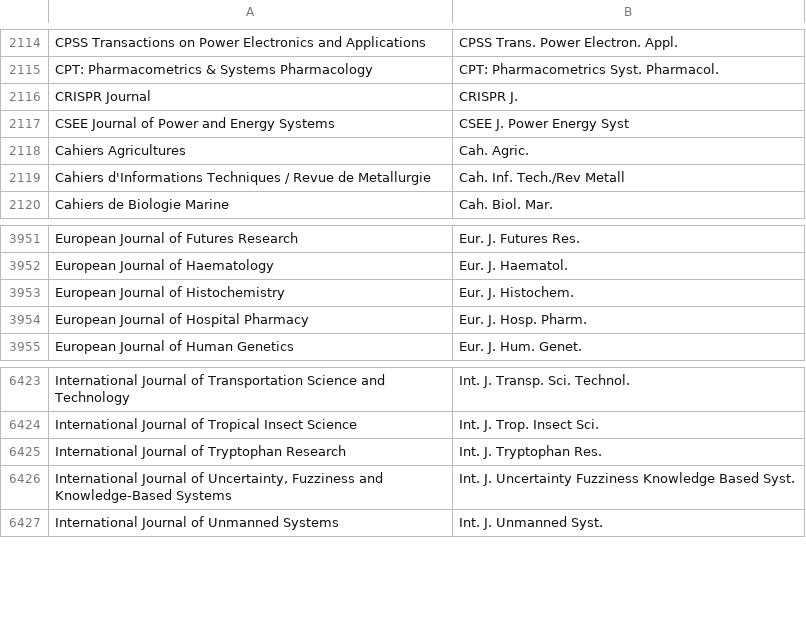
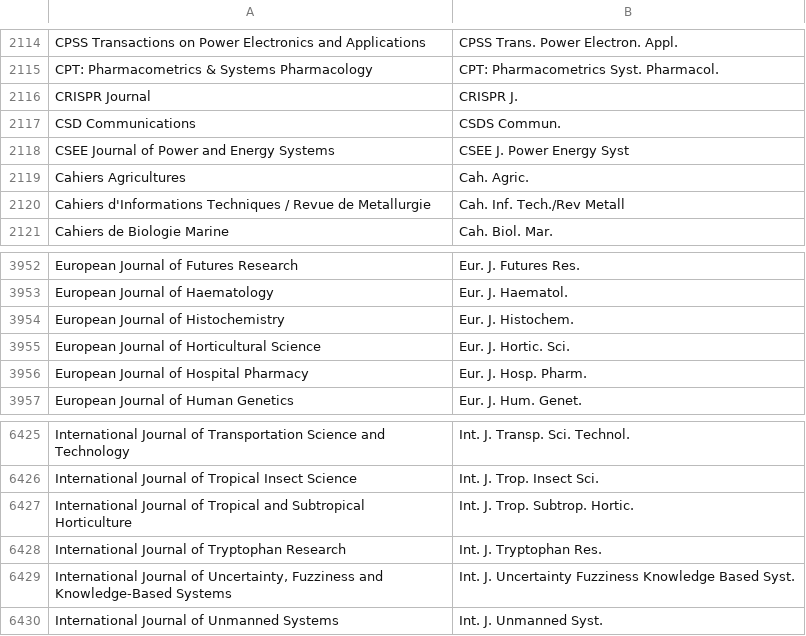
Before and after one commit to JabRef/abbrv.jabref.org, a CSV file: journals/journal_abbreviations_ubc.csv, drawn as a sheet; only a part is shown, gaps mark what is left out.

```diff
--- a/journals/journal_abbreviations_ubc.csv
+++ b/journals/journal_abbreviations_ubc.csv
@@ -2116,2 +2116,3 @@
 "CRISPR Journal","CRISPR J."
+"CSD Communications","CSDS Commun."
 "CSEE Journal of Power and Energy Systems","CSEE J. Power Energy Syst"
@@ -3953,2 +3954,3 @@
 "European Journal of Histochemistry","Eur. J. Histochem."
+"European Journal of Horticultural Science","Eur. J. Hortic. Sci."
 "European Journal of Hospital Pharmacy","Eur. J. Hosp. Pharm."
@@ -6424,2 +6426,3 @@
 "International Journal of Tropical Insect Science","Int. J. Trop. Insect Sci."
+"International Journal of Tropical and Subtropical Horticulture","Int. J. Trop. Subtrop. Hortic."
 "International Journal of Tryptophan Research","Int. J. Tryptophan Res."
```
